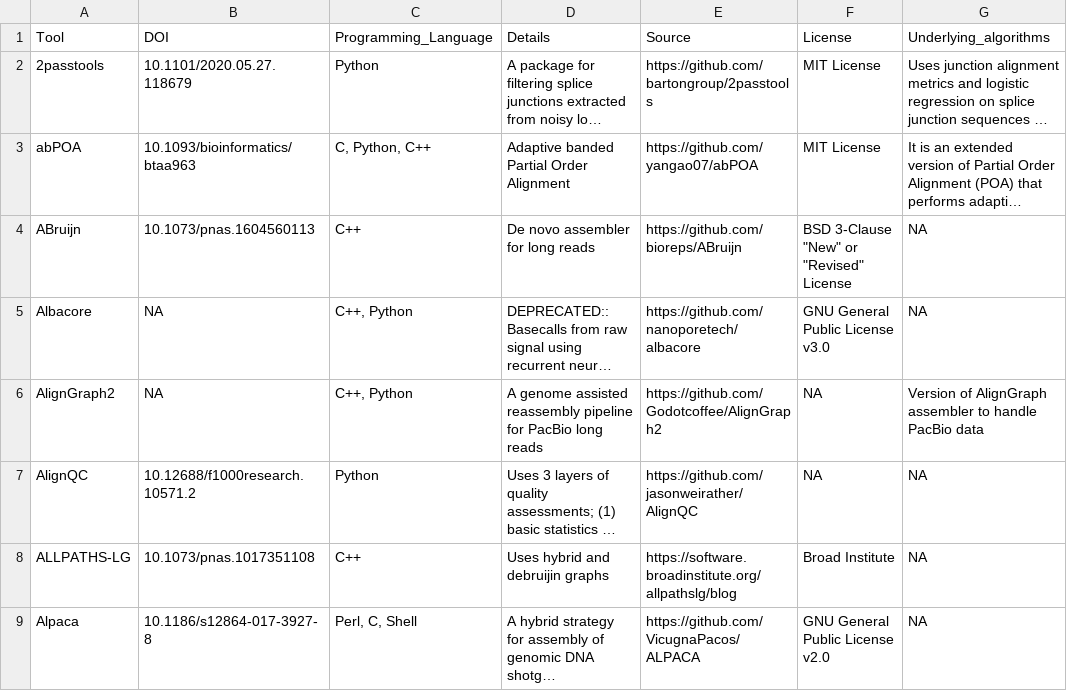
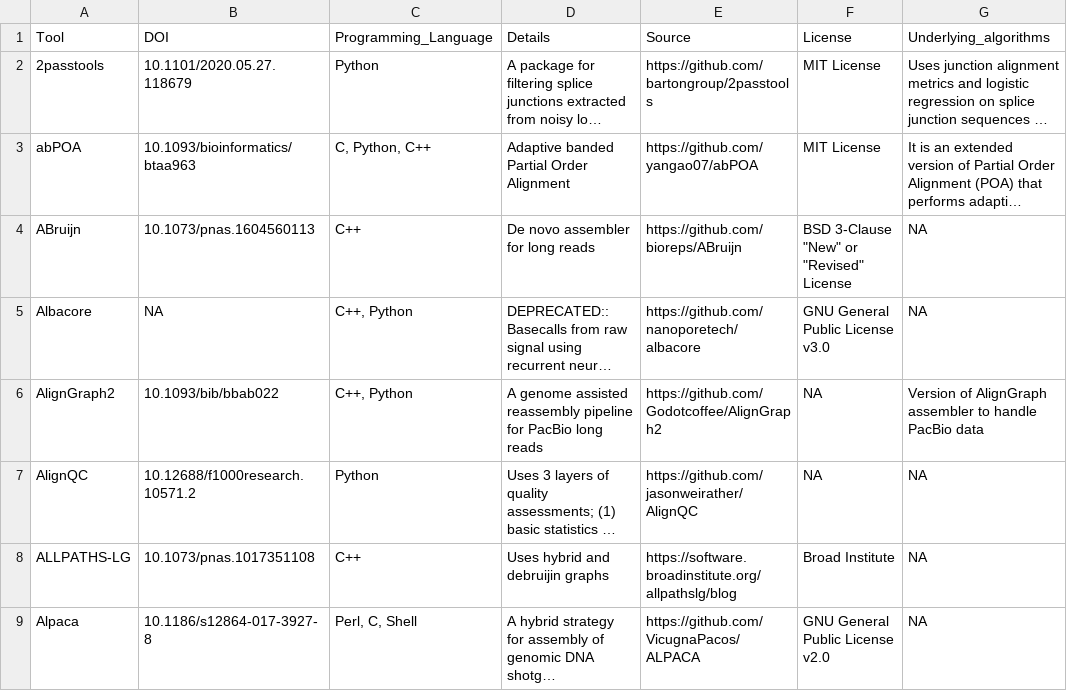
Before and after one commit to mritchielab/long_read_tools, a CSV file: long_read_tools_master.csv, drawn as a sheet; only a part is shown; long unchanged cells end in …; the diff names each change by its address in the sheet, - before the commit and + after, or states it on an @@ line.

Commit message:
added doi for AlignGraph2

```diff
--- a/long_read_tools_master.csv
+++ b/long_read_tools_master.csv
-B6: NA
+B6: 10.1093/bib/bbab022
```
